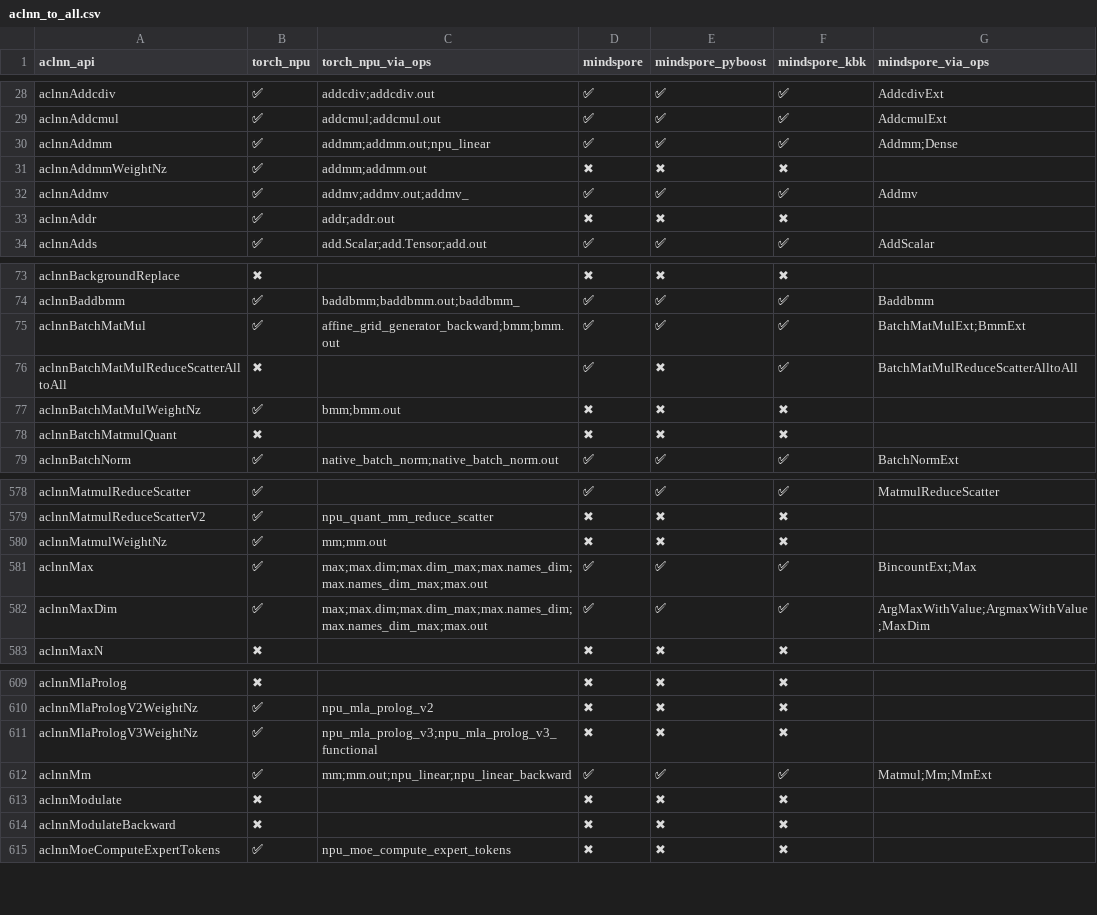
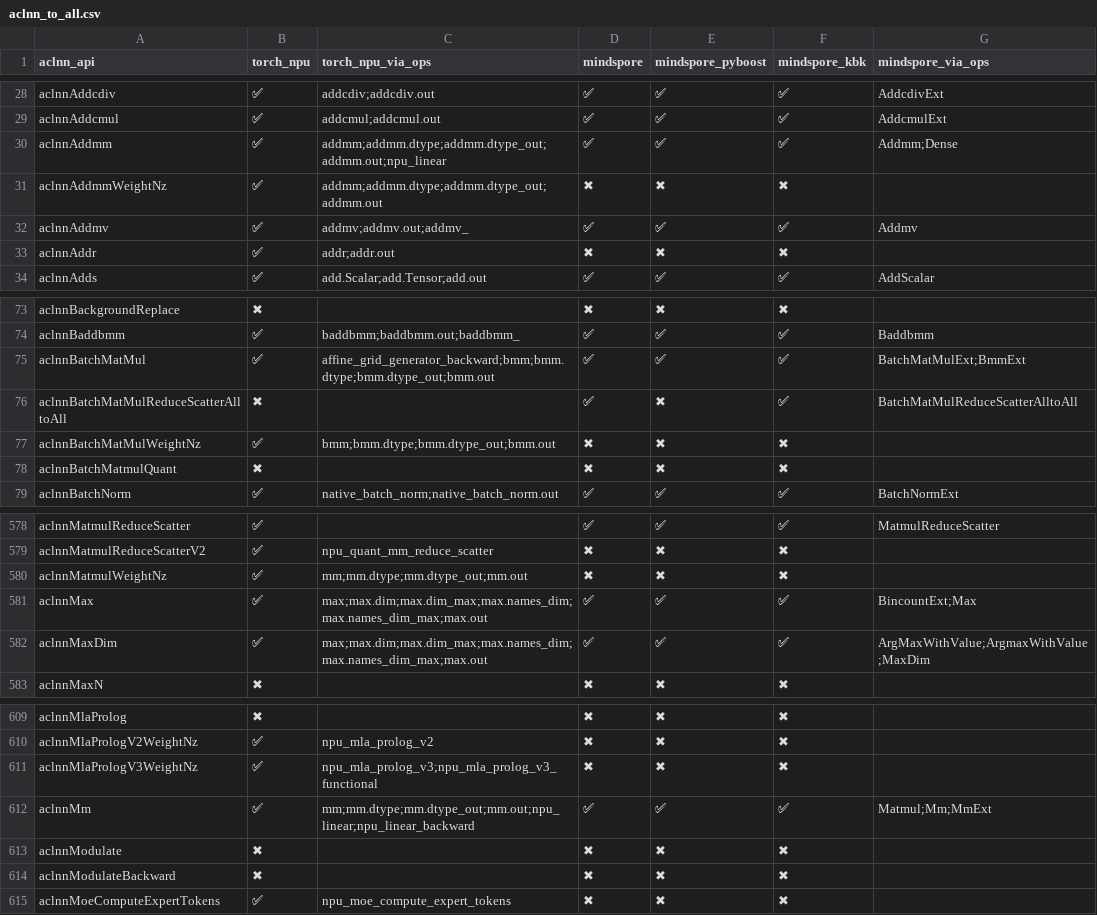
Before and after one commit to Fzilan/aclnn-dashboard, a CSV file: data/reports/aclnn_to_all.csv, drawn as a sheet; only a part is shown, gaps mark what is left out; the diff names each change by its address in the sheet, - before the commit and + after, or states it on an @@ line.

```diff
--- a/data/reports/aclnn_to_all.csv
+++ b/data/reports/aclnn_to_all.csv
-C30 (torch_npu_via_ops): addmm;addmm.out;npu_linear
+C30 (torch_npu_via_ops): addmm;addmm.dtype;addmm.dtype_out;addmm.out;npu_linear
-C31 (torch_npu_via_ops): addmm;addmm.out
+C31 (torch_npu_via_ops): addmm;addmm.dtype;addmm.dtype_out;addmm.out
-C75 (torch_npu_via_ops): affine_grid_generator_backward;bmm;bmm.out
+C75 (torch_npu_via_ops): affine_grid_generator_backward;bmm;bmm.dtype;bmm.dtype_out;bmm.out
-C77 (torch_npu_via_ops): bmm;bmm.out
+C77 (torch_npu_via_ops): bmm;bmm.dtype;bmm.dtype_out;bmm.out
-C580 (torch_npu_via_ops): mm;mm.out
+C580 (torch_npu_via_ops): mm;mm.dtype;mm.dtype_out;mm.out
-C612 (torch_npu_via_ops): mm;mm.out;npu_linear;npu_linear_backward
+C612 (torch_npu_via_ops): mm;mm.dtype;mm.dtype_out;mm.out;npu_linear;npu_linear_backward
```
Also changed, not shown: data/reports/aclnn_to_torch_npu.csv, 4 other files.
